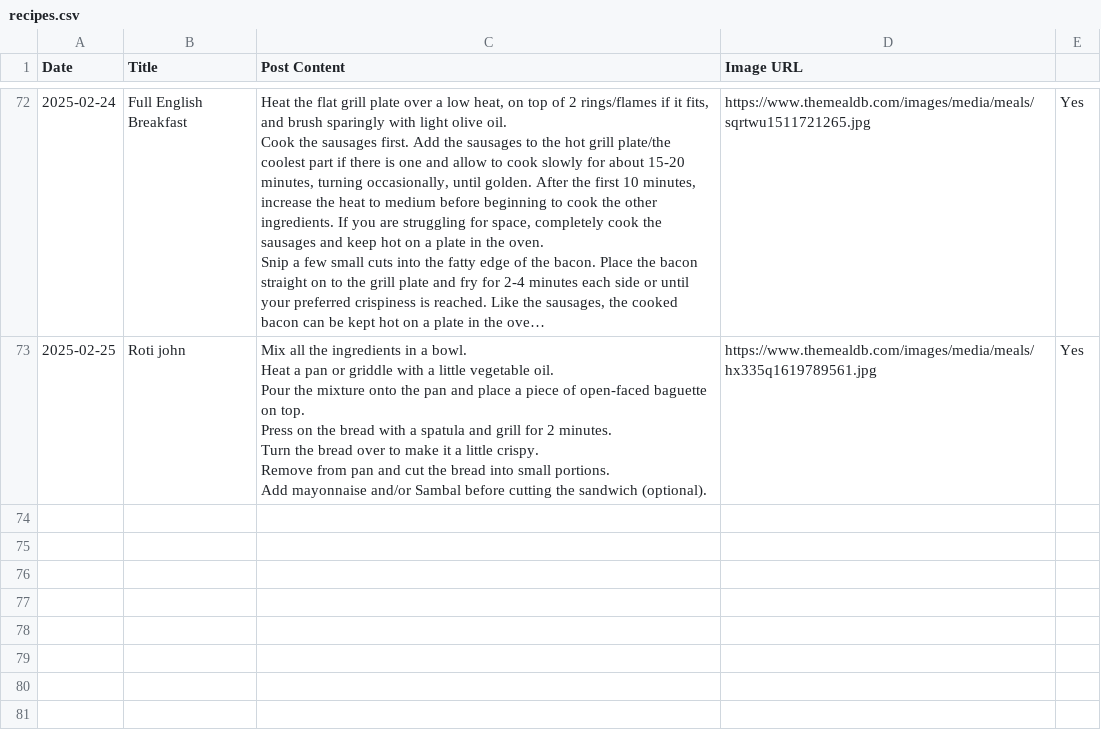
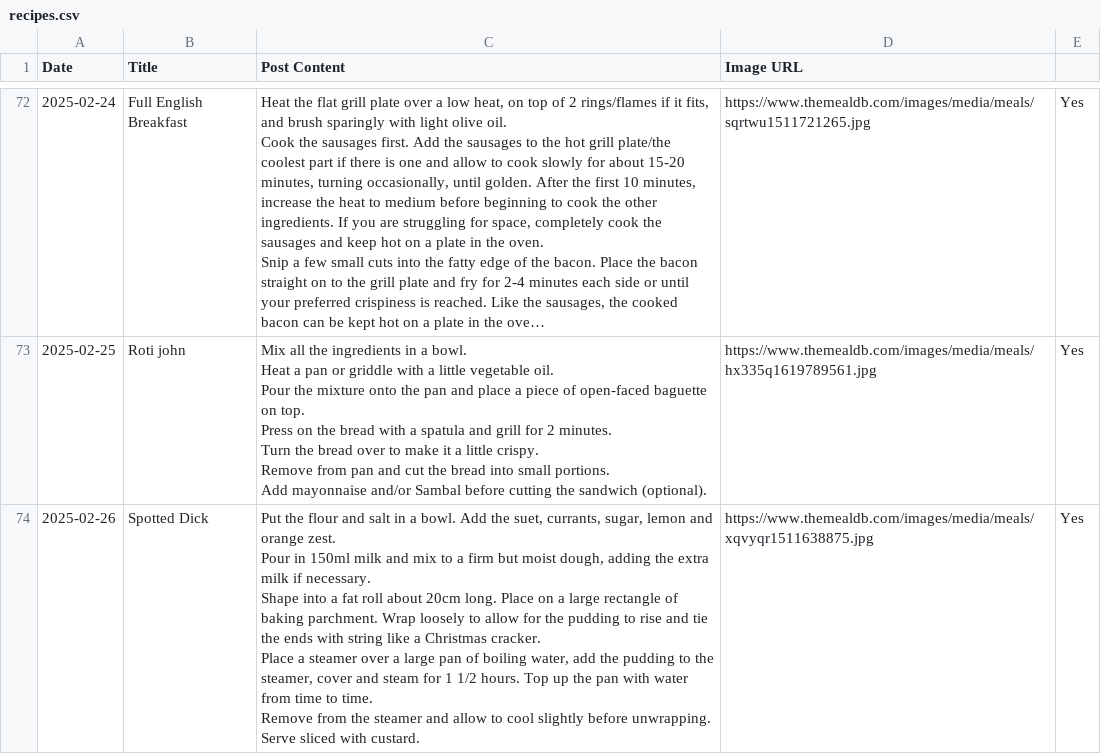
Before and after one commit to ImmutableType/X_IT_BTCETH_BOT, a CSV file: recipes.csv, drawn as a sheet; only a part is shown, gaps mark what is left out; long unchanged cells end in ….

```diff
--- a/recipes.csv
+++ b/recipes.csv
@@ -522 +522,6 @@ Remove from pan and cut the bread into small portions.
 Add mayonnaise and/or Sambal before cutting the sandwich (optional).",https://www.themealdb.com/images/media/meals/hx335q1619789561.jpg,Yes
+2025-02-26,Spotted Dick,"Put the flour and salt in a bowl. Add the suet, currants, sugar, lemon and orange zest.
+Pour in 150ml milk and mix to a firm but moist dough, adding the extra milk if necessary.
+Shape into a fat roll about 20cm long. Place on a large rectangle of baking parchment. Wrap loosely to allow for the pudding to rise and tie the ends with string like a Christmas cracker.
+Place a steamer over a large pan of boiling water, add the pudding to the steamer, cover and steam for 1 1/2 hours. Top up the pan with water from time to time.
+Remove from the steamer and allow to cool slightly before unwrapping. Serve sliced with custard.",https://www.themealdb.com/images/media/meals/xqvyqr1511638875.jpg,Yes
```
